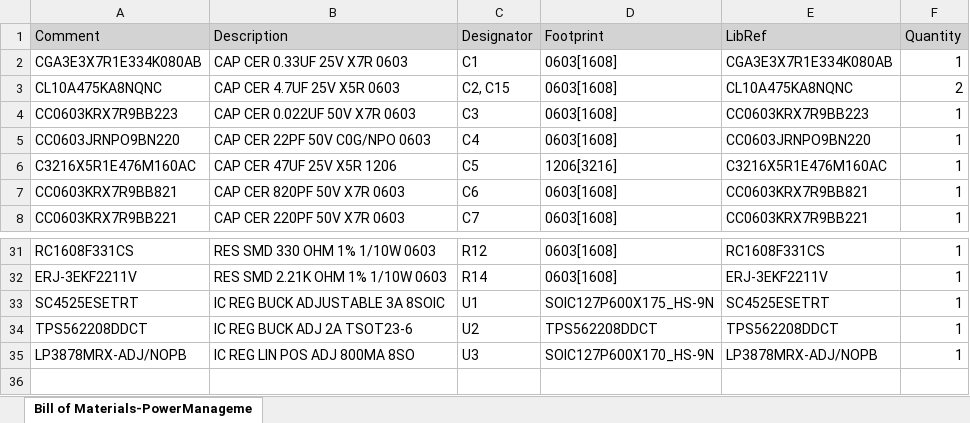
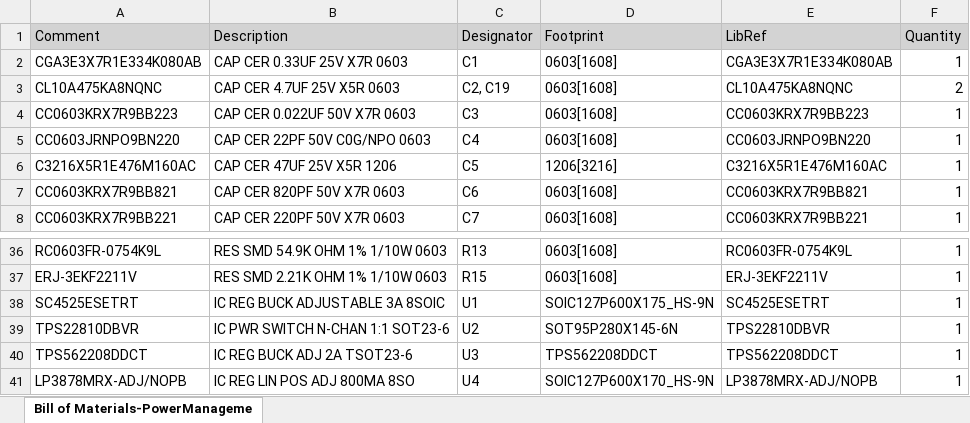
Before and after one commit to StudentOrganisationForAerospaceResearch/Andromeda-V3.2, an Excel workbook: PowerManagementBoard_V3/Bill of Materials-PowerManagementBoard_V3.xlsx, sheet Bill of Materials-PowerManageme, drawn as a sheet; only a part is shown, gaps mark what is left out; values as stored, in another font and other column widths than the file's, no borders; addresses are those after the commit; the diff covers the shown part only; the diff names each change by its address in the sheet, - before the commit and + after, or states it on an @@ line.

```diff
--- a/PowerManagementBoard_V3/Bill of Materials-PowerManagementBoard_V3.xlsx (sheet Bill of Materials-PowerManageme)
+++ b/PowerManagementBoard_V3/Bill of Materials-PowerManagementBoard_V3.xlsx (sheet Bill of Materials-PowerManageme)
-C3 (Designator): C2, C15
+C3 (Designator): C2, C19
-A36 (Comment): RC1608F331CS
+A36 (Comment): RC0603FR-0754K9L
-B36 (Description): RES SMD 330 OHM 1% 1/10W 0603
+B36 (Description): RES SMD 54.9K OHM 1% 1/10W 0603
-C36 (Designator): R12
+C36 (Designator): R13
-E36 (LibRef): RC1608F331CS
+E36 (LibRef): RC0603FR-0754K9L
-C37 (Designator): R14
+C37 (Designator): R15
+row 39: TPS22810DBVR | IC PWR SWITCH N-CHAN 1:1 SOT23-6 | U2 | SOT95P280X145-6N | TPS22810DBVR | 1
-C40 (Designator): U2
+C40 (Designator): U3
-C41 (Designator): U3
+C41 (Designator): U4
```
Also changed, not shown: 5 added rows and 19 edited cells elsewhere in this sheet, 9 other files.
